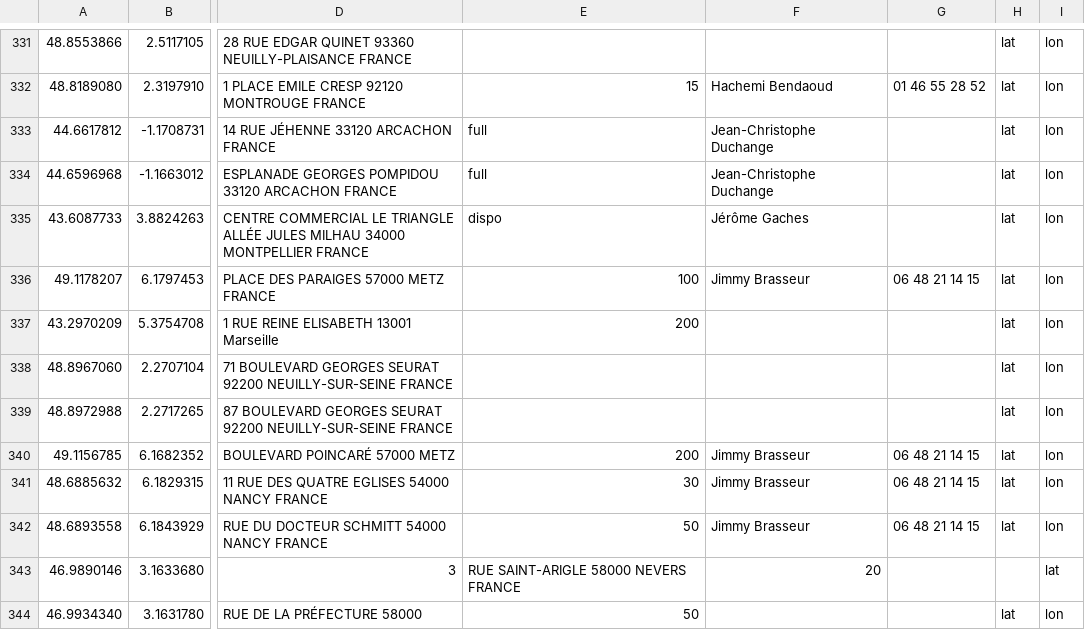
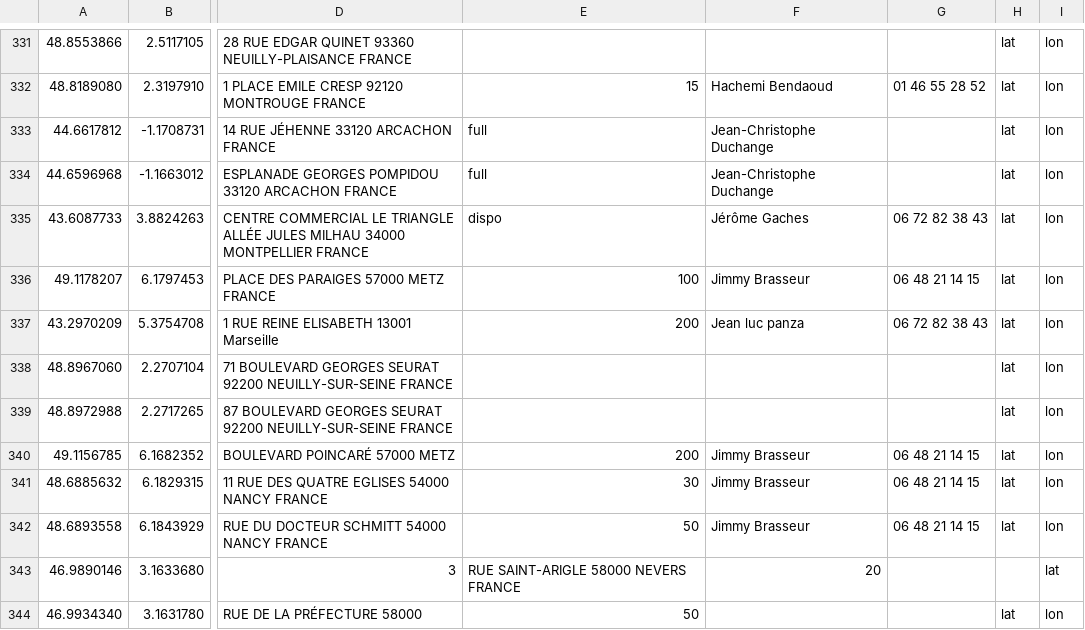
Before and after one commit to beparkbe/Mapping, a CSV file: Portefeuilles de Stationnement - Indigo (2).csv, drawn as a sheet; only a part is shown, gaps mark what is left out; the diff names each change by its address in the sheet, - before the commit and + after, or states it on an @@ line.

Commit message:
Mise à jour des données CSV

```diff
--- a/Portefeuilles de Stationnement - Indigo (2).csv
+++ b/Portefeuilles de Stationnement - Indigo (2).csv
-G335: (empty)
+G335: 06 72 82 38 43
-F337: (empty)
+F337: Jean luc panza
-G337: (empty)
+G337: 06 72 82 38 43
```
